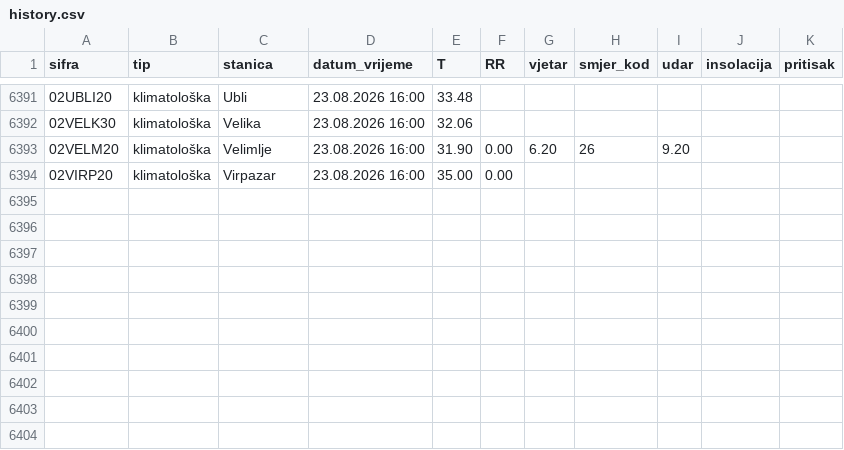
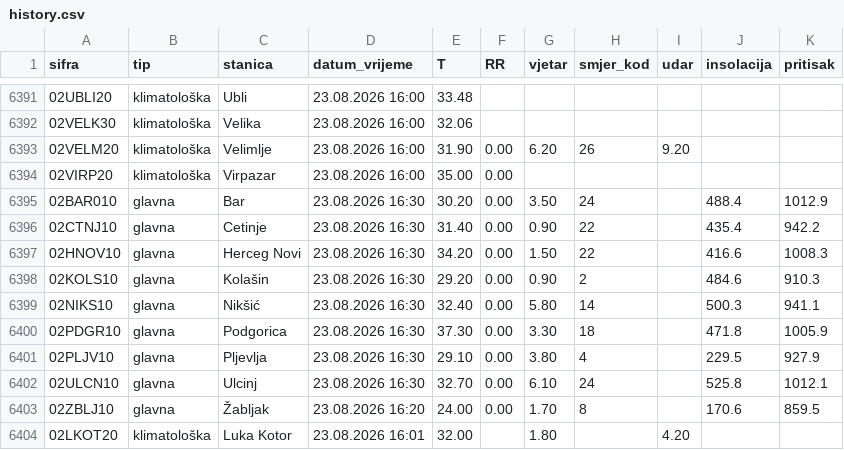
Before and after one commit to saddogis/MeteoMne, a CSV file: data/history.csv, drawn as a sheet; only a part is shown, gaps mark what is left out; the diff names each change by its address in the sheet, - before the commit and + after, or states it on an @@ line.

```diff
--- a/data/history.csv
+++ b/data/history.csv
+row 6395: 02BAR010 | glavna | Bar | 23.08.2026 16:30 | 30.20 | 0.00 | 3.50 | 24 |  | 488.4 | 1012.9
+row 6396: 02CTNJ10 | glavna | Cetinje | 23.08.2026 16:30 | 31.40 | 0.00 | 0.90 | 22 |  | 435.4 | 942.2
+row 6397: 02HNOV10 | glavna | Herceg Novi | 23.08.2026 16:30 | 34.20 | 0.00 | 1.50 | 22 |  | 416.6 | 1008.3
+row 6398: 02KOLS10 | glavna | Kolašin | 23.08.2026 16:30 | 29.20 | 0.00 | 0.90 | 2 |  | 484.6 | 910.3
+row 6399: 02NIKS10 | glavna | Nikšić | 23.08.2026 16:30 | 32.40 | 0.00 | 5.80 | 14 |  | 500.3 | 941.1
+row 6400: 02PDGR10 | glavna | Podgorica | 23.08.2026 16:30 | 37.30 | 0.00 | 3.30 | 18 |  | 471.8 | 1005.9
+row 6401: 02PLJV10 | glavna | Pljevlja | 23.08.2026 16:30 | 29.10 | 0.00 | 3.80 | 4 |  | 229.5 | 927.9
+row 6402: 02ULCN10 | glavna | Ulcinj | 23.08.2026 16:30 | 32.70 | 0.00 | 6.10 | 24 |  | 525.8 | 1012.1
+row 6403: 02ZBLJ10 | glavna | Žabljak | 23.08.2026 16:20 | 24.00 | 0.00 | 1.70 | 8 |  | 170.6 | 859.5
+row 6404: 02LKOT20 | klimatološka | Luka Kotor | 23.08.2026 16:01 | 32.00 |  | 1.80 |  | 4.20
```
Also changed, not shown: 11 other files.
